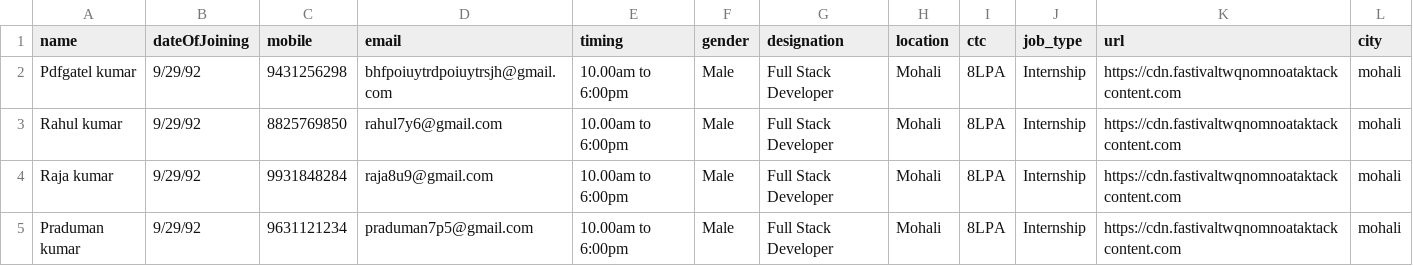
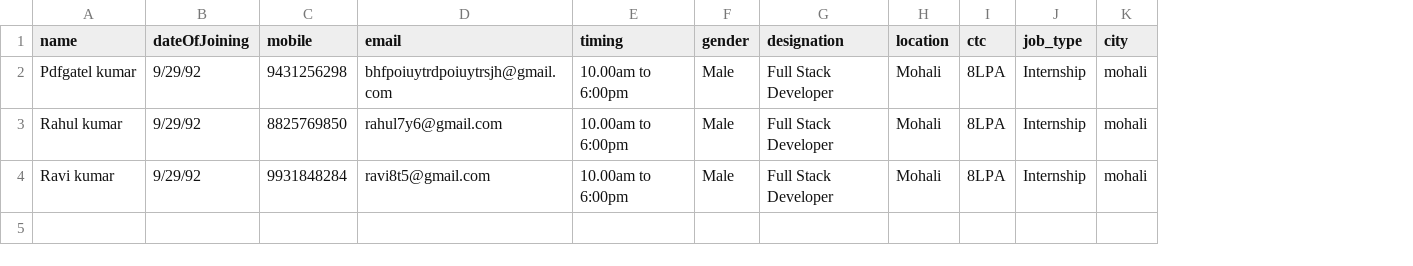
Before and after one commit to vinayssmnbr/HRmaven-Frontend, a CSV file: public/assets/csv/Sample.csv, drawn as a sheet; the diff names each change by its address in the sheet, - before the commit and + after, or states it on an @@ line.

```diff
--- a/public/assets/csv/Sample.csv
+++ b/public/assets/csv/Sample.csv
-column K (url), rows 2-4: all https://cdn.fastivaltwqnomnoataktackcontent.com
-A4 (name): Raja kumar
+A4 (name): Ravi kumar
-D4 (email): raja8u9@gmail.com
+D4 (email): ravi8t5@gmail.com
-row 5: Praduman kumar | 9/29/92 | 9631121234 | praduman7p5@gmail.com | 10.00am to 6:00pm | Male | Full Stack Developer | Mohali | 8LPA | Internship | https://cdn.fastivaltwqnomnoataktackcontent.com | mohali
```
Also changed, not shown: 1 other file.
